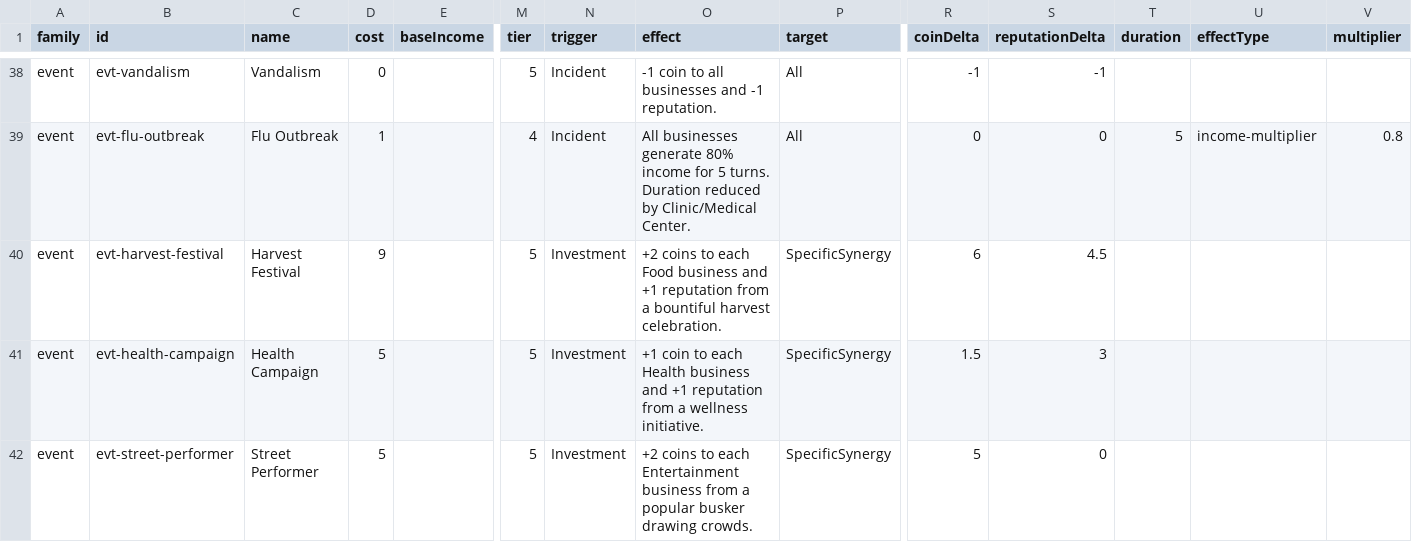
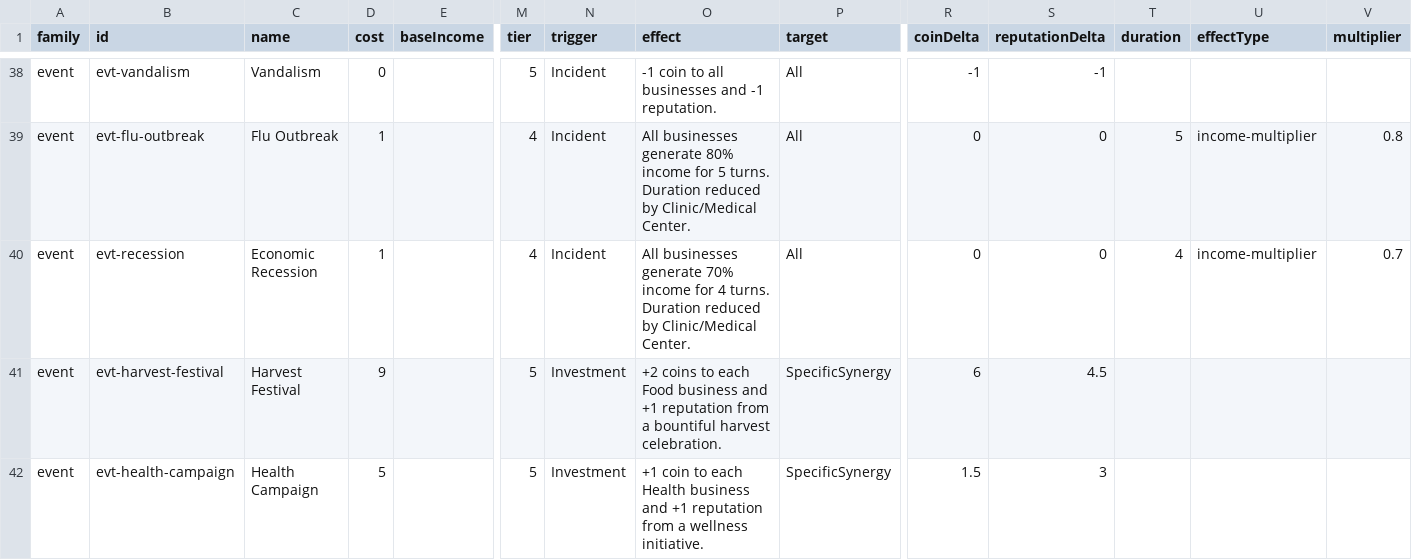
Before and after one commit to TheWizardsCode/Tableau-Card-Engine, a CSV file: example-games/main-street/card-data.csv, drawn as a sheet; only a part is shown, gaps mark what is left out; the shorter side is filled out with more unchanged rows; rows hold the shown columns only; the diff names each change by its address in the sheet, - before the commit and + after, or states it on an @@ line.

Commit message:
CG-0MR91VWHG005Q2E7: Restore recession card + fix test assertions
- Restore evt-recession card in card-data.csv (was reverted in d0a6f4a2)
- Add missing evt-recession.svg card asset
- Update csv-checksum.json to match new CSV content
- Fix meta-progression.test.ts card counts (83->84, 81->82)
- Fix turnflow.test.ts coin assertion to be seed-resilient

```diff
--- a/example-games/main-street/card-data.csv
+++ b/example-games/main-street/card-data.csv
+row 40: event | evt-recession | Economic Recession | 1 |  | 4 | Incident | All businesses generate 70% income for 4 turns. Duration reduced by Clinic/Medical Center. | All | 0 | 0 | 4 | income-multiplier | 0.7
```
Also changed, not shown: 4 other files.
